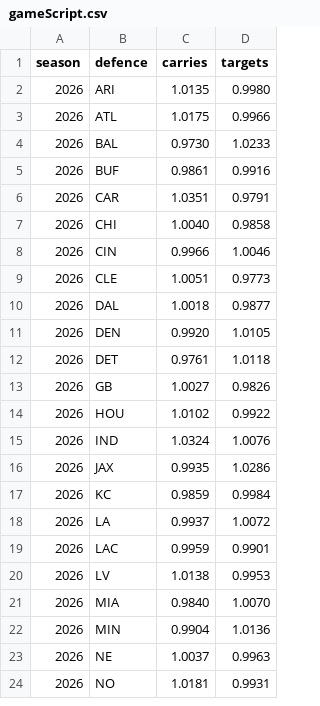
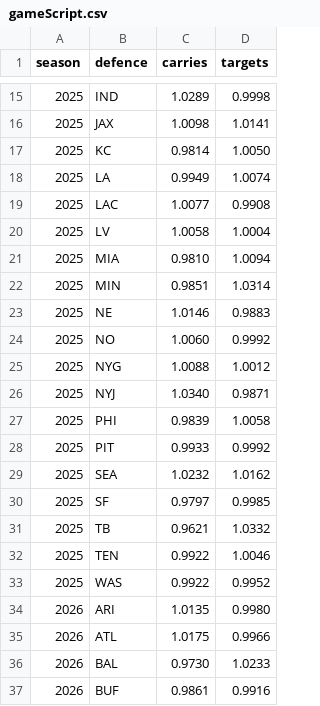
Before and after one commit to mattkindy/onlydrafts, a CSV file: data/curated/gameScript.csv, drawn as a sheet; only a part is shown, gaps mark what is left out; the shorter side is filled out with more unchanged rows; the diff covers the shown part only.

```diff
--- a/data/curated/gameScript.csv
+++ b/data/curated/gameScript.csv
@@ -2 +15,20 @@ season,defence,carries,targets
+2025,IND,1.0289,0.9998
+2025,JAX,1.0098,1.0141
+2025,KC,0.9814,1.0050
+2025,LA,0.9949,1.0074
+2025,LAC,1.0077,0.9908
+2025,LV,1.0058,1.0004
+2025,MIA,0.9810,1.0094
+2025,MIN,0.9851,1.0314
+2025,NE,1.0146,0.9883
+2025,NO,1.0060,0.9992
+2025,NYG,1.0088,1.0012
+2025,NYJ,1.0340,0.9871
+2025,PHI,0.9839,1.0058
+2025,PIT,0.9933,0.9992
+2025,SEA,1.0232,1.0162
+2025,SF,0.9797,0.9985
+2025,TB,0.9621,1.0332
+2025,TEN,0.9922,1.0046
+2025,WAS,0.9922,0.9952
 2026,ARI,1.0135,0.9980
```
Also changed, not shown: 13 added rows elsewhere in this file, 3 other files.
